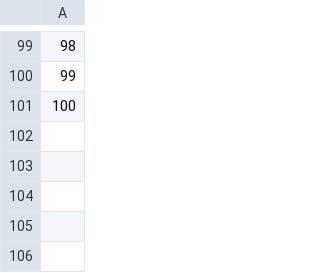
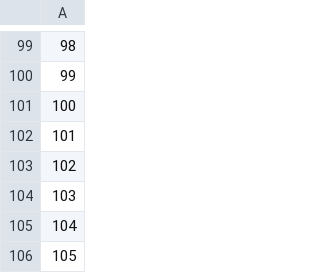
Before and after one commit to MohitJain617/NEXTRail, a CSV file: Datasets/seat_no.csv, drawn as a sheet; only a part is shown, gaps mark what is left out; the diff names each change by its address in the sheet, - before the commit and + after, or states it on an @@ line.

```diff
--- a/Datasets/seat_no.csv
+++ b/Datasets/seat_no.csv
+row 102: 101
+row 103: 102
+row 104: 103
+row 105: 104
+row 106: 105
```
Also changed, not shown: 2 other files.
